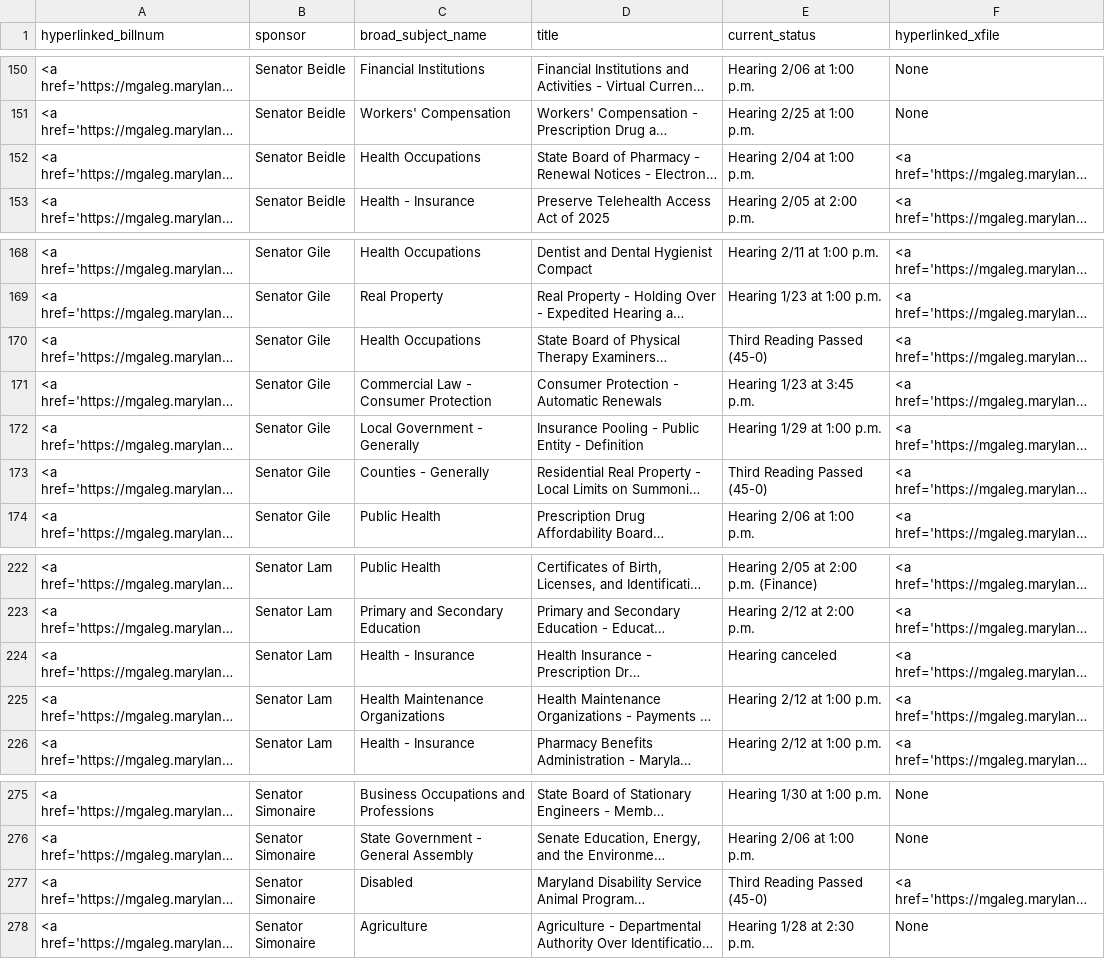
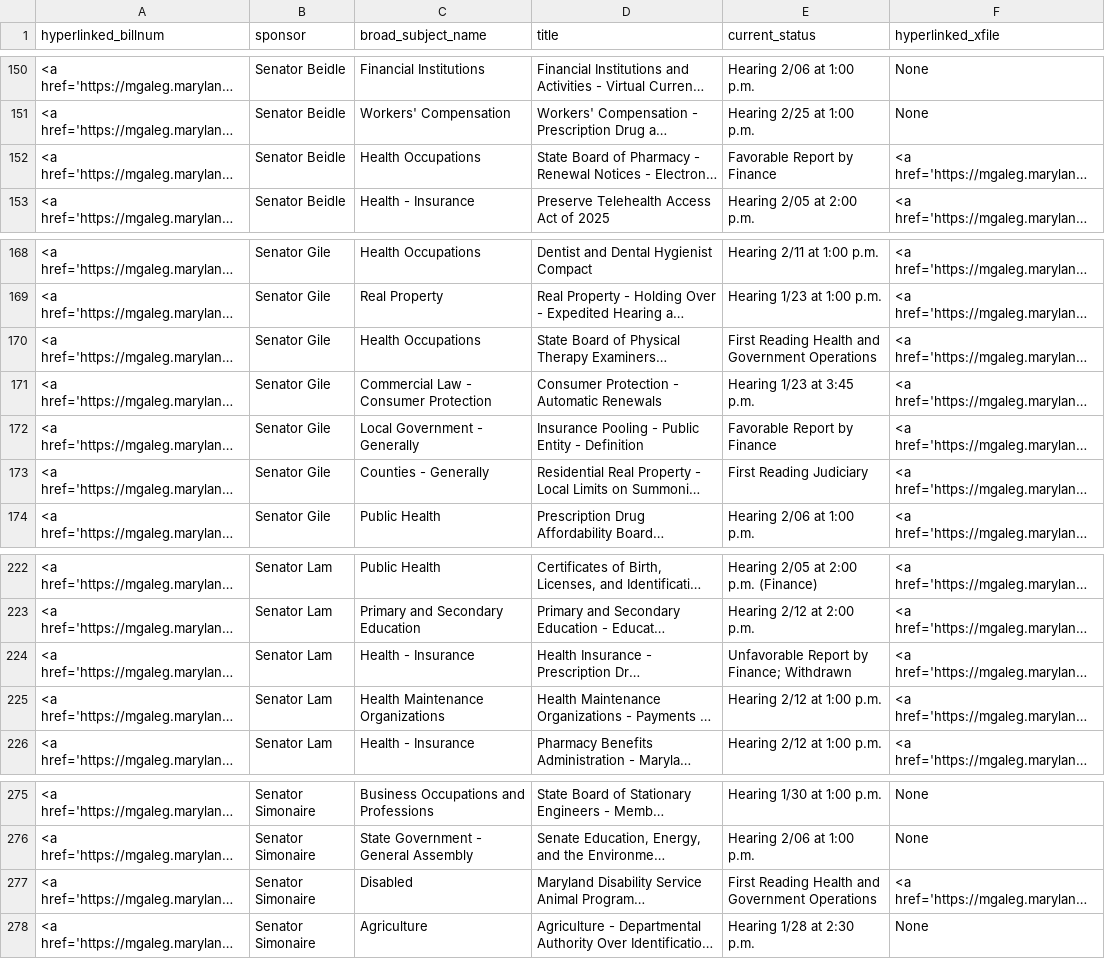
Before and after one commit to Baltimore-Sun/md-ga-bill-tracker, a CSV file: aatab.csv, drawn as a sheet; only a part is shown, gaps mark what is left out; long unchanged cells end in …; the diff names each change by its address in the sheet, - before the commit and + after, or states it on an @@ line.

```diff
--- a/aatab.csv
+++ b/aatab.csv
-E152 (current_status): Hearing 2/04 at 1:00 p.m.
+E152 (current_status): Favorable Report by Finance
-E170 (current_status): Third Reading Passed (45-0)
+E170 (current_status): First Reading Health and Government Operations
-E172 (current_status): Hearing 1/29 at 1:00 p.m.
+E172 (current_status): Favorable Report by Finance
-E173 (current_status): Third Reading Passed (45-0)
+E173 (current_status): First Reading Judiciary
-E224 (current_status): Hearing canceled
+E224 (current_status): Unfavorable Report by Finance; Withdrawn
-E277 (current_status): Third Reading Passed (45-0)
+E277 (current_status): First Reading Health and Government Operations
```
Also changed, not shown: hartab.csv, howtab.csv.
